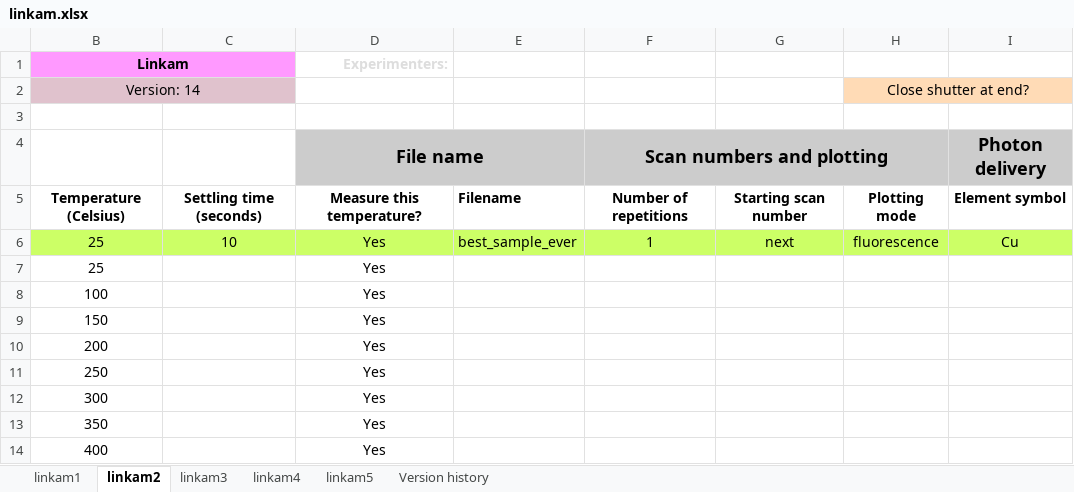
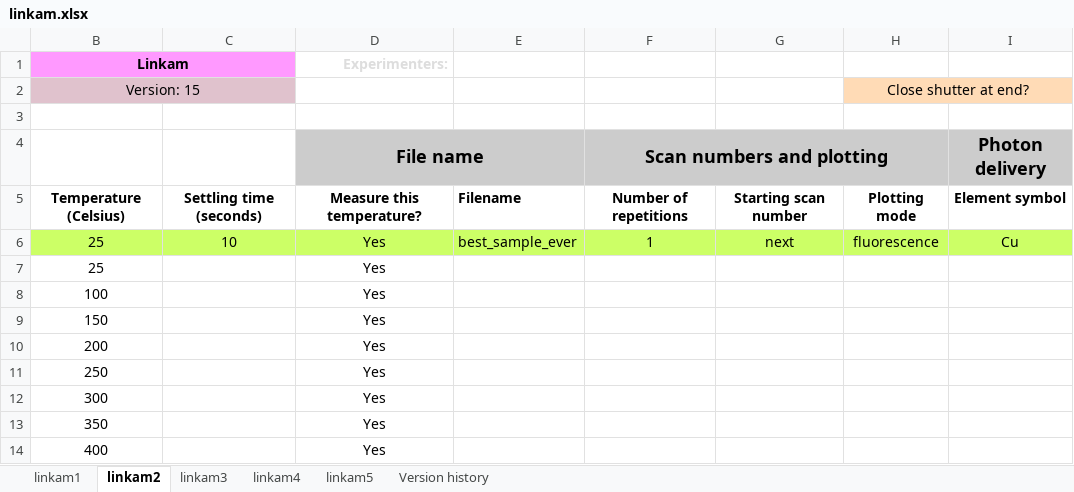
Before and after one commit to NSLS-II-BMM/profile_collection, an Excel workbook: startup/xlsx/linkam.xlsx, sheet linkam2, drawn as a sheet; only a part is shown; values as stored, in another font and other column widths than the file's, no borders; charts and pictures not drawn; the diff names each change by its address in the sheet, - before the commit and + after, or states it on an @@ line.

```diff
--- a/startup/xlsx/linkam.xlsx (sheet linkam2)
+++ b/startup/xlsx/linkam.xlsx (sheet linkam2)
-B2: Version: 14
+B2: Version: 15
```
Also changed, not shown: sheet Version history, sheet linkam3, sheet linkam4, sheet linkam5, sheet linkam1, charts or pictures, startup/xlsx/grid.xlsx, startup/xlsx/lakeshore.xlsx.
